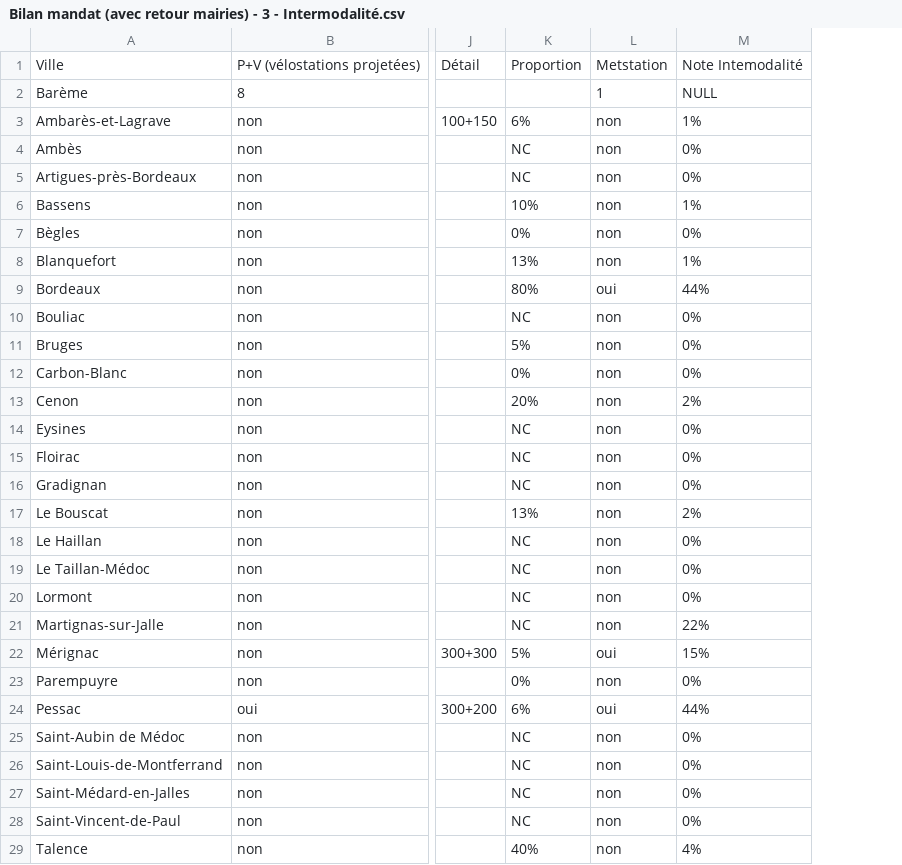
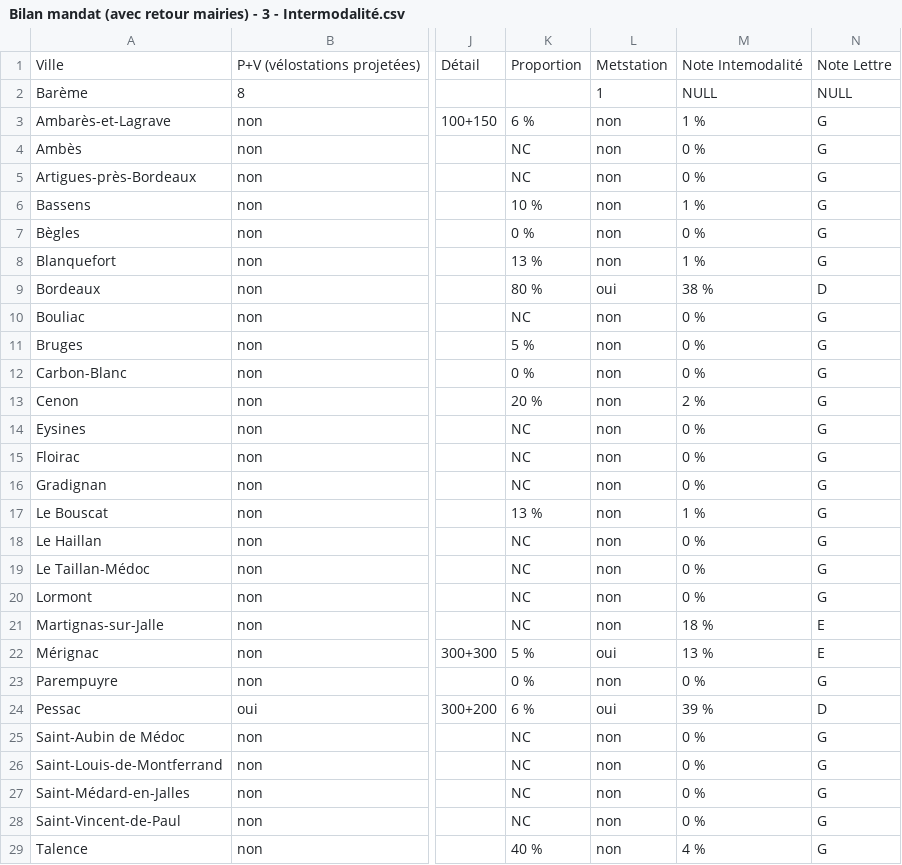
Before and after one commit to paulop33/bilan-plaidoyer, a CSV file: csv-bilan/Bilan mandat (avec retour mairies) - 3 - Intermodalité.csv, drawn as a sheet; only a part is shown, gaps mark what is left out; removed rows and columns are numbered as before the commit, all else as after; the diff covers the shown part only; the diff names each change by its address in the sheet, - before the commit and + after, or states it on an @@ line.

```diff
--- a/csv-bilan/Bilan mandat (avec retour mairies) - 3 - Intermodalité.csv
+++ b/csv-bilan/Bilan mandat (avec retour mairies) - 3 - Intermodalité.csv
-column M, rows 1-29: Note Intemodalité | NULL | 1% | 0% | 0% | 1% | 0% | 1% | 44% | 0% | 0% | 0% | 2% | 0% | 0% | 0% | 2% | 0% | 0% | 0% | 22% | 15% | 0% | 44% | 0% | 0% | 0% | 0% | 4%
+column M, rows 1-29: Note Intemodalité | NULL | 1 % | 0 % | 0 % | 1 % | 0 % | 1 % | 38 % | 0 % | 0 % | 0 % | 2 % | 0 % | 0 % | 0 % | 1 % | 0 % | 0 % | 0 % | 18 % | 13 % | 0 % | 39 % | 0 % | 0 % | 0 % | 0 % | 4 %
+column N, rows 1-29: Note Lettre | NULL | G | G | G | G | G | G | D | G | G | G | G | G | G | G | G | G | G | G | E | E | G | D | G | G | G | G | G
-K3: 6%
+K3: 6 %
-K6: 10%
+K6: 10 %
-K7: 0%
+K7: 0 %
-K8: 13%
+K8: 13 %
-K9: 80%
+K9: 80 %
-K11: 5%
+K11: 5 %
-K12: 0%
+K12: 0 %
-K13: 20%
+K13: 20 %
-K17: 13%
+K17: 13 %
-K22: 5%
+K22: 5 %
-K23: 0%
+K23: 0 %
-K24: 6%
+K24: 6 %
-K29: 40%
+K29: 40 %
```
Also changed, not shown: 1 edited cell elsewhere in this file, csv-bilan/Bilan mandat (avec retour mairies) - 1 - ReVE.csv, csv-bilan/Bilan mandat (avec retour mairies) - 5 - Génération vélo.csv, 15 other files.
